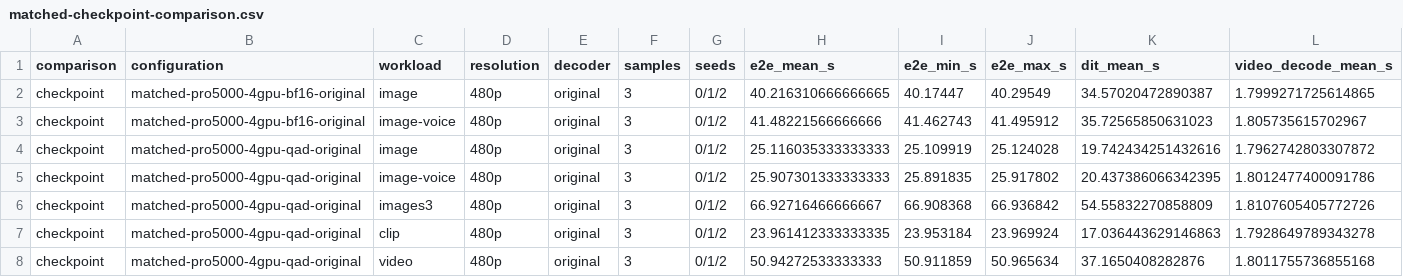
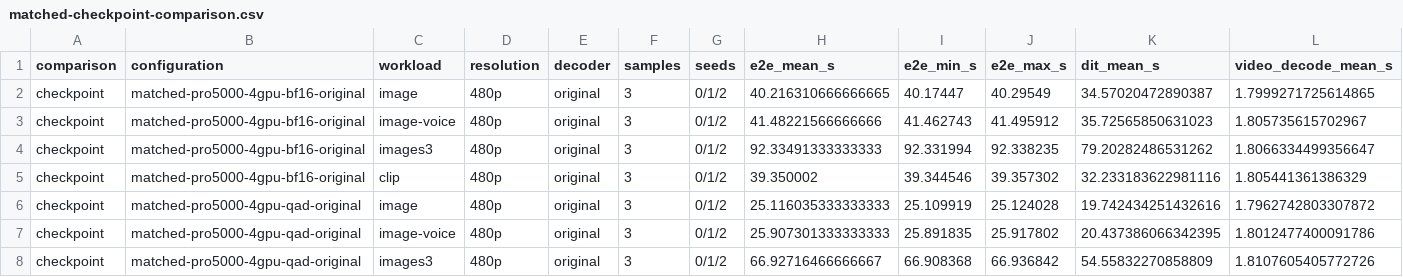
Before and after one commit to lishunyang12/fasth3-omni-evaluation-20261018, a CSV file: pro5000-4gpu/omni-local/matched-checkpoint-comparison.csv, drawn as a sheet; only a part is shown; the shorter side is filled out with more unchanged rows.

```diff
--- a/pro5000-4gpu/omni-local/matched-checkpoint-comparison.csv
+++ b/pro5000-4gpu/omni-local/matched-checkpoint-comparison.csv
@@ -3,2 +3,4 @@ checkpoint,matched-pro5000-4gpu-bf16-original,image,480p,original,3,0/1/2,40.216
 checkpoint,matched-pro5000-4gpu-bf16-original,image-voice,480p,original,3,0/1/2,41.48221566666666,41.462743,41.495912,35.72565850631023,1.805735615702967
+checkpoint,matched-pro5000-4gpu-bf16-original,images3,480p,original,3,0/1/2,92.33491333333333,92.331994,92.338235,79.20282486531262,1.8066334499356647
+checkpoint,matched-pro5000-4gpu-bf16-original,clip,480p,original,3,0/1/2,39.350002,39.344546,39.357302,32.233183622981116,1.805441361386329
 checkpoint,matched-pro5000-4gpu-qad-original,image,480p,original,3,0/1/2,25.116035333333333,25.109919,25.124028,19.742434251432616,1.7962742803307872
```
Also changed, not shown: pro5000-4gpu/omni-local/request-memory.csv, 5 other files.
